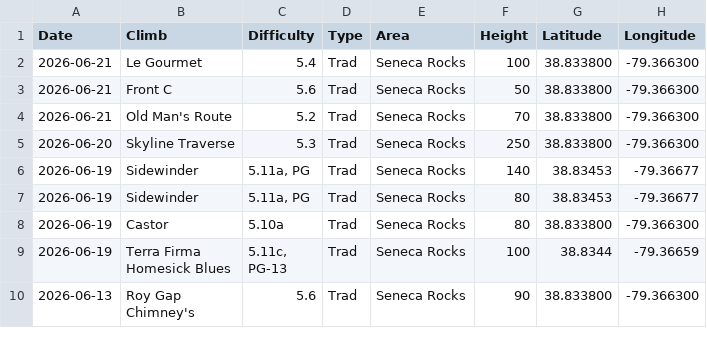
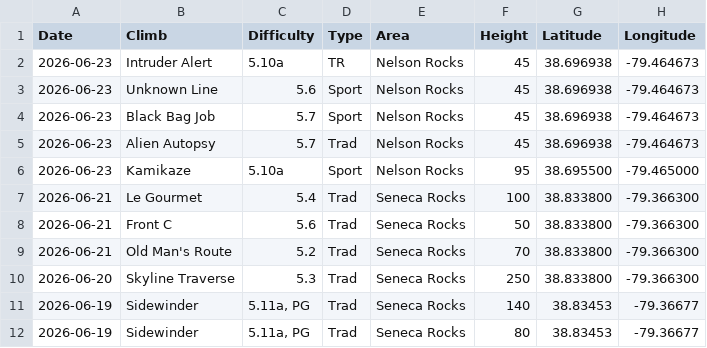
Before and after one commit to achiquit/ticks-db, a CSV file: data/climb-locs-heat.csv, drawn as a sheet; only a part is shown; the shorter side is filled out with more unchanged rows.

```diff
--- a/data/climb-locs-heat.csv
+++ b/data/climb-locs-heat.csv
@@ -1,2 +1,7 @@
 Date,Climb,Difficulty,Type,Area,Height,Latitude,Longitude
+2026-06-23,"Intruder Alert",5.10a,TR,"Nelson Rocks",45,38.696938," -79.464673"
+2026-06-23,"Unknown Line",5.6,Sport,"Nelson Rocks",45,38.696938," -79.464673"
+2026-06-23,"Black Bag Job",5.7,Sport,"Nelson Rocks",45,38.696938," -79.464673"
+2026-06-23,"Alien Autopsy",5.7,Trad,"Nelson Rocks",45,38.696938," -79.464673"
+2026-06-23,Kamikaze,5.10a,Sport,"Nelson Rocks",95,38.695500," -79.465000"
 2026-06-21,"Le Gourmet",5.4,Trad,"Seneca Rocks",100,38.833800," -79.366300"
```
Also changed, not shown: data/climb-locs.csv, data/grades-by-success-and-style.csv, 6 other files.
